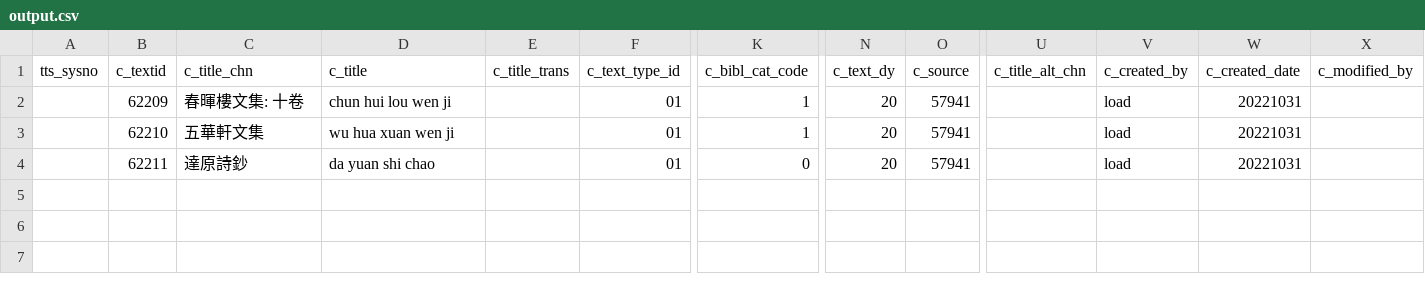
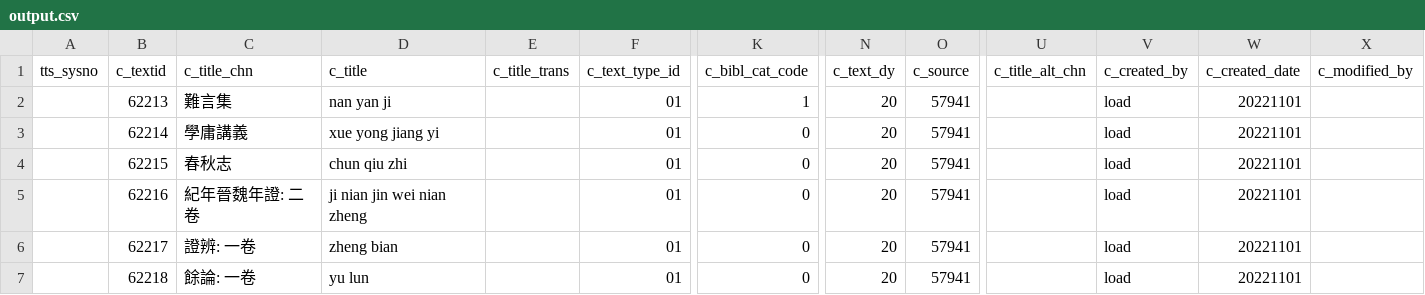
Before and after one commit to cbdb-project/create-new-books-for-cbdb, a CSV file: output.csv, drawn as a sheet; only a part is shown, gaps mark what is left out; removed rows and columns are numbered as before the commit, all else as after; rows hold the shown columns only; the diff names each change by its address in the sheet, - before the commit and + after, or states it on an @@ line.

```diff
--- a/output.csv
+++ b/output.csv
-row 2:  | 62209 | 春暉樓文集: 十卷 | chun hui lou wen ji |  | 01 | 1 | 20 | 57941 |  | load | 20221031
-B2 (c_textid): 62210
+B2 (c_textid): 62213
-C2 (c_title_chn): 五華軒文集
+C2 (c_title_chn): 難言集
-D2 (c_title): wu hua xuan wen ji
+D2 (c_title): nan yan ji
-W2 (c_created_date): 20221031
+W2 (c_created_date): 20221101
+row 3:  | 62214 | 學庸講義 | xue yong jiang yi |  | 01 | 0 | 20 | 57941 |  | load | 20221101
-B4 (c_textid): 62211
+B4 (c_textid): 62215
-C4 (c_title_chn): 達原詩鈔
+C4 (c_title_chn): 春秋志
-D4 (c_title): da yuan shi chao
+D4 (c_title): chun qiu zhi
-W4 (c_created_date): 20221031
+W4 (c_created_date): 20221101
+row 5:  | 62216 | 紀年晉魏年證: 二卷 | ji nian jin wei nian zheng |  | 01 | 0 | 20 | 57941 |  | load | 20221101
+row 6:  | 62217 | 證辨: 一卷 | zheng bian |  | 01 | 0 | 20 | 57941 |  | load | 20221101
+row 7:  | 62218 | 餘論: 一卷 | yu lun |  | 01 | 0 | 20 | 57941 |  | load | 20221101
```
Also changed, not shown: 2 other files.
